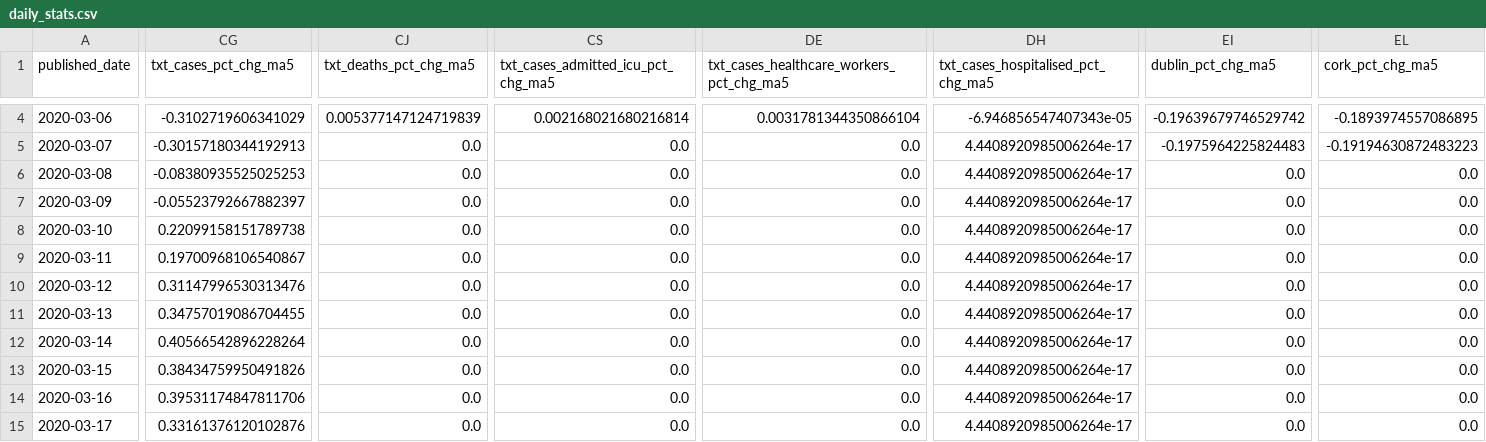
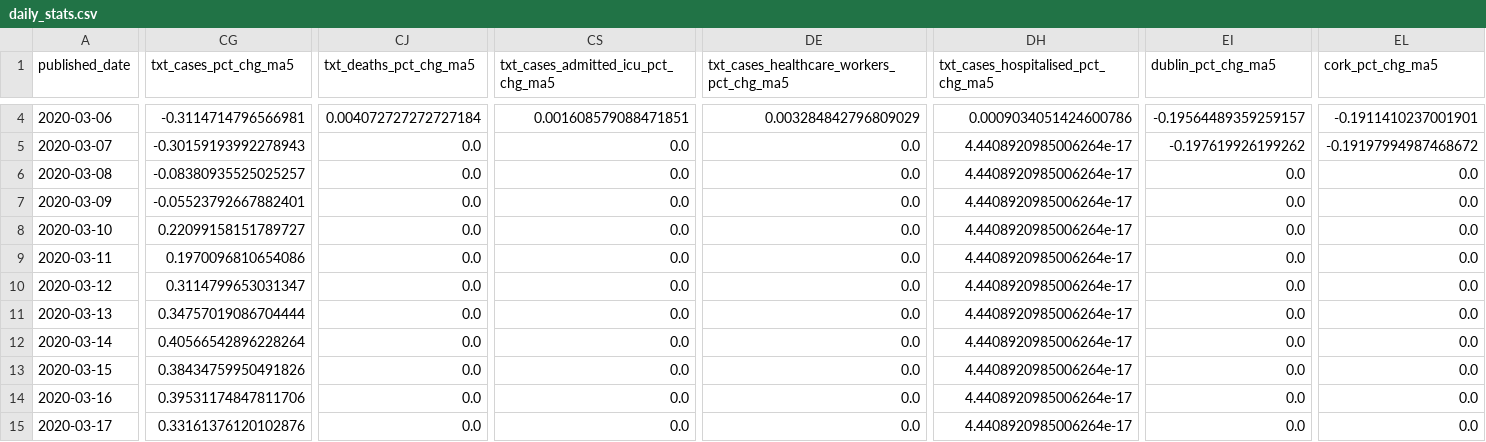
Before and after one commit to andrewm4894/ireland_covid19_data, a CSV file: data/daily_stats.csv, drawn as a sheet; only a part is shown, gaps mark what is left out; the diff covers the shown part only; the diff names each change by its address in the sheet, - before the commit and + after, or states it on an @@ line.

```diff
--- a/data/daily_stats.csv
+++ b/data/daily_stats.csv
-CG4 (txt_cases_pct_chg_ma5): -0.3102719606341029
+CG4 (txt_cases_pct_chg_ma5): -0.3114714796566981
-CJ4 (txt_deaths_pct_chg_ma5): 0.005377147124719839
+CJ4 (txt_deaths_pct_chg_ma5): 0.004072727272727184
-CS4: 0.002168021680216814
+CS4: 0.001608579088471851
-DE4: 0.0031781344350866104
+DE4: 0.003284842796809029
-DH4: -6.946856547407343e-05
+DH4: 0.0009034051424600786
-EI4 (dublin_pct_chg_ma5): -0.19639679746529742
+EI4 (dublin_pct_chg_ma5): -0.19564489359259157
-EL4 (cork_pct_chg_ma5): -0.1893974557086895
+EL4 (cork_pct_chg_ma5): -0.1911410237001901
-CG5 (txt_cases_pct_chg_ma5): -0.30157180344192913
+CG5 (txt_cases_pct_chg_ma5): -0.30159193992278943
-EI5 (dublin_pct_chg_ma5): -0.1975964225824483
+EI5 (dublin_pct_chg_ma5): -0.197619926199262
-EL5 (cork_pct_chg_ma5): -0.19194630872483223
+EL5 (cork_pct_chg_ma5): -0.19197994987468672
-CG6 (txt_cases_pct_chg_ma5): -0.08380935525025253
+CG6 (txt_cases_pct_chg_ma5): -0.08380935525025257
-CG7 (txt_cases_pct_chg_ma5): -0.05523792667882397
+CG7 (txt_cases_pct_chg_ma5): -0.05523792667882401
-CG8 (txt_cases_pct_chg_ma5): 0.22099158151789738
+CG8 (txt_cases_pct_chg_ma5): 0.22099158151789727
-CG9 (txt_cases_pct_chg_ma5): 0.19700968106540867
+CG9 (txt_cases_pct_chg_ma5): 0.1970096810654086
-CG10 (txt_cases_pct_chg_ma5): 0.31147996530313476
+CG10 (txt_cases_pct_chg_ma5): 0.3114799653031347
-CG11 (txt_cases_pct_chg_ma5): 0.34757019086704455
+CG11 (txt_cases_pct_chg_ma5): 0.34757019086704444
```
Also changed, not shown: 1 added row and 83 edited cells elsewhere in this file, data/age.csv, data/county.csv, 11 other files.
